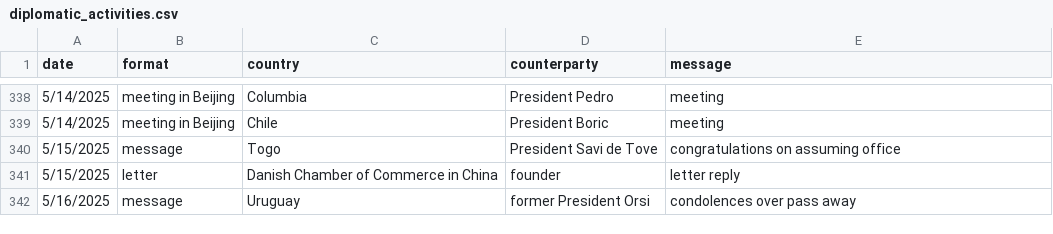
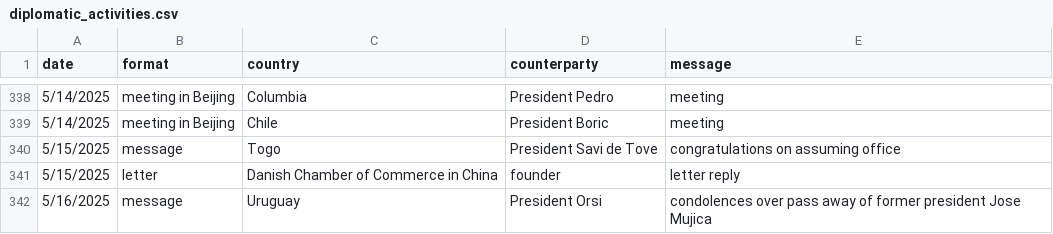
Before and after one commit to boshishuoshuo/boshishuoshuo.github.io, a CSV file: _data/diplomatic_activities.csv, drawn as a sheet; only a part is shown, gaps mark what is left out.

Commit message:
Update 2025/5/17 diplomatic activities mistake

```diff
--- a/_data/diplomatic_activities.csv
+++ b/_data/diplomatic_activities.csv
@@ -341,2 +341,2 @@ date,format,country,counterparty,message
 5/15/2025,letter,Danish Chamber of Commerce in China,founder,letter reply
-5/16/2025,message,Uruguay,former President Orsi,condolences over pass away
+5/16/2025,message,Uruguay,President Orsi,condolences over pass away of former president Jose Mujica
```
Also changed, not shown: 1 other file.
